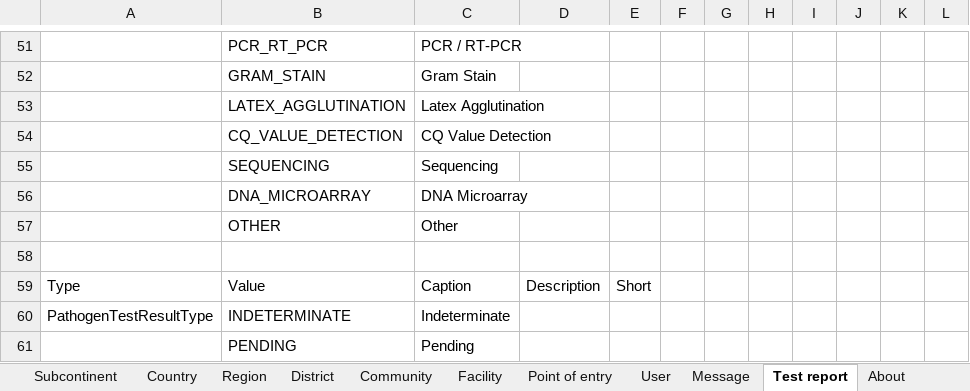
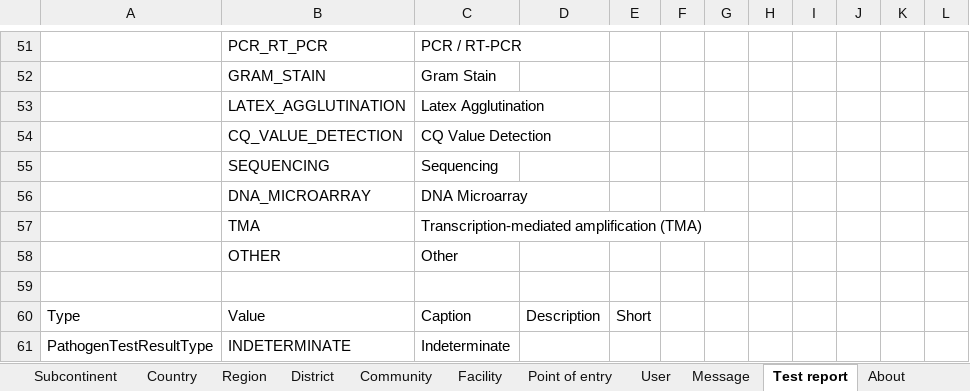
Before and after one commit to SORMAS-Foundation/SORMAS-Project, an Excel workbook: sormas-api/src/main/resources/doc/SORMAS_Data_Dictionary.xlsx, sheet Test report, drawn as a sheet; only a part is shown, gaps mark what is left out; the shorter side is filled out with more unchanged rows; values as stored, in another font and other column widths than the file's, no borders; table styles not drawn; the diff names each change by its address in the sheet, - before the commit and + after, or states it on an @@ line.

```diff
--- a/sormas-api/src/main/resources/doc/SORMAS_Data_Dictionary.xlsx (sheet Test report)
+++ b/sormas-api/src/main/resources/doc/SORMAS_Data_Dictionary.xlsx (sheet Test report)
+row 57:  | TMA | Transcription-mediated amplification (TMA)
```
Also changed, not shown: sheet Sample, sheet Pathogen test, sheet About, sormas-api/src/main/resources/doc/SORMAS_User_Roles.xlsx.
